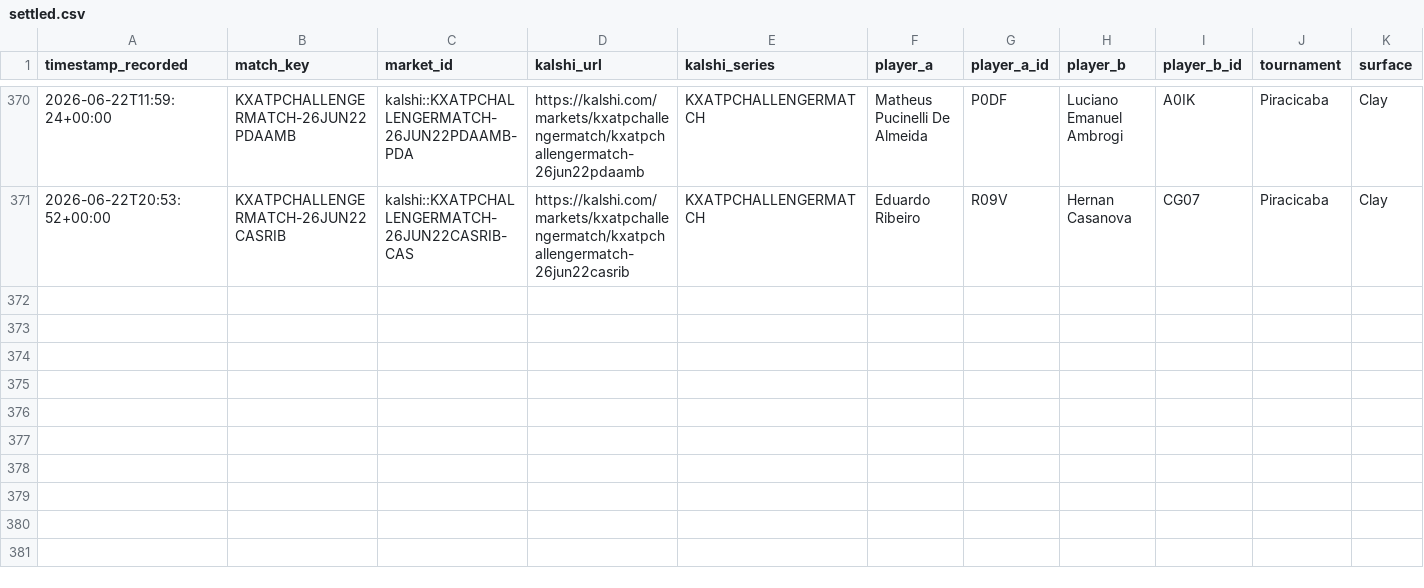
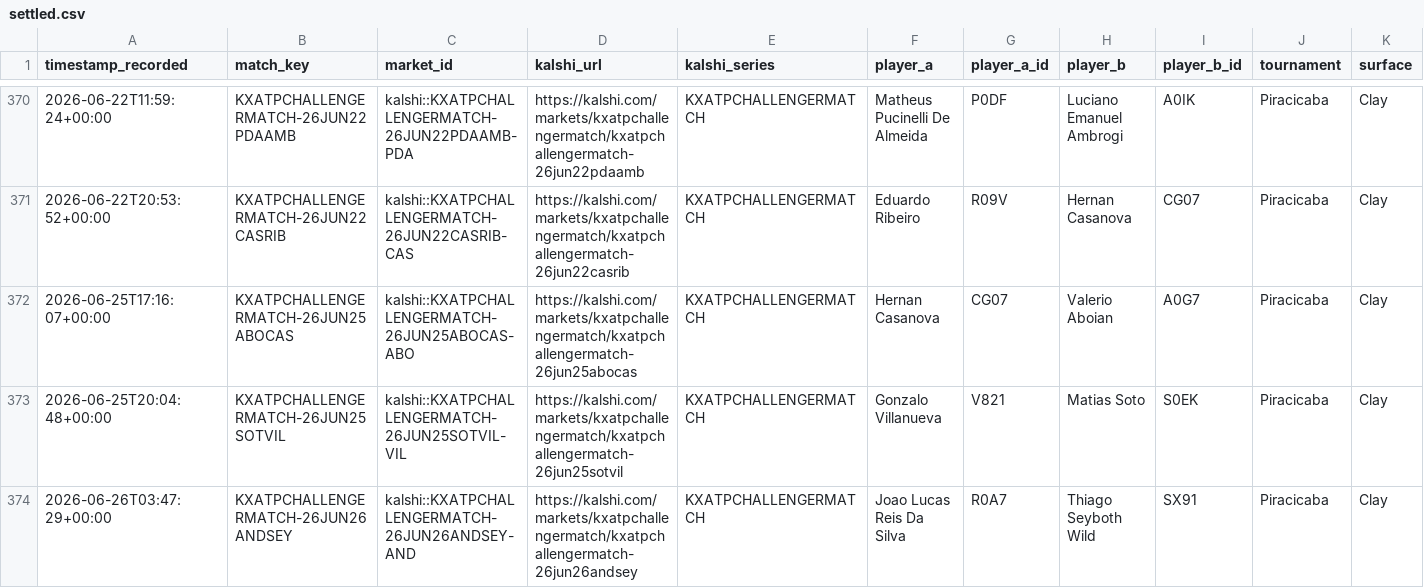
Before and after one commit to TKM6403/tennis-prediction-market, a CSV file: data/paper_trades/settled.csv, drawn as a sheet; only a part is shown, gaps mark what is left out; rows hold the shown columns only; the diff names each change by its address in the sheet, - before the commit and + after, or states it on an @@ line.

Commit message:
auto(paper-trader): 2026-06-26T19:54:51Z scan/settle

```diff
--- a/data/paper_trades/settled.csv
+++ b/data/paper_trades/settled.csv
+row 372: 2026-06-25T17:16:07+00:00 | KXATPCHALLENGERMATCH-26JUN25ABOCAS | kalshi::KXATPCHALLENGERMATCH-26JUN25ABOCAS-ABO | https://kalshi.com/markets/kxatpchallengermatch/kxatpchallengermatch-26jun25abocas | KXATPCHALLENGERMATCH | Hernan Casanova | CG07 | Valerio Aboian | A0G7 | Piracicaba | Clay
+row 373: 2026-06-25T20:04:48+00:00 | KXATPCHALLENGERMATCH-26JUN25SOTVIL | kalshi::KXATPCHALLENGERMATCH-26JUN25SOTVIL-VIL | https://kalshi.com/markets/kxatpchallengermatch/kxatpchallengermatch-26jun25sotvil | KXATPCHALLENGERMATCH | Gonzalo Villanueva | V821 | Matias Soto | S0EK | Piracicaba | Clay
+row 374: 2026-06-26T03:47:29+00:00 | KXATPCHALLENGERMATCH-26JUN26ANDSEY | kalshi::KXATPCHALLENGERMATCH-26JUN26ANDSEY-AND | https://kalshi.com/markets/kxatpchallengermatch/kxatpchallengermatch-26jun26andsey | KXATPCHALLENGERMATCH | Joao Lucas Reis Da Silva | R0A7 | Thiago Seyboth Wild | SX91 | Piracicaba | Clay
```
Also changed, not shown: data/paper_trades/pending.csv, 4 other files.
